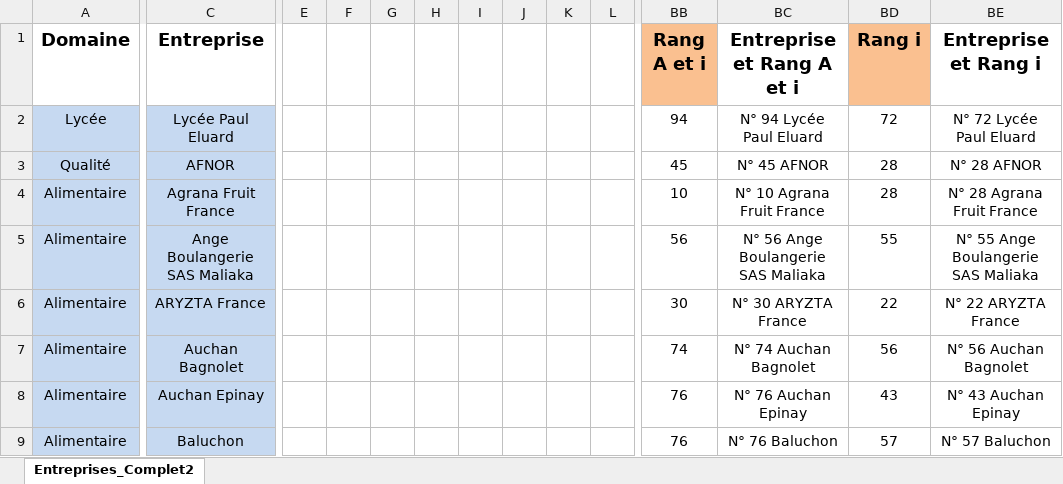
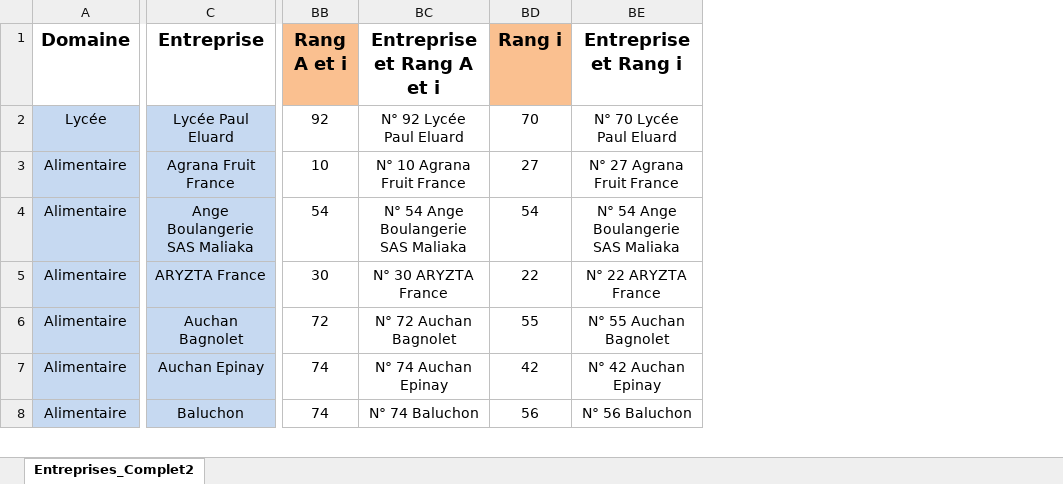
Before and after one commit to CBGirard/StagesBioQ, an Excel workbook: Entreprises_Complet2.xlsx, sheet Entreprises_Complet2, drawn as a sheet; only a part is shown, gaps mark what is left out; values as stored, in another font and other column widths than the file's, no borders; removed rows and columns are numbered as before the commit, all else as after; rows hold the shown columns only; the diff covers the shown part only; the diff names each change by its address in the sheet, - before the commit and + after, or states it on an @@ line.

```diff
--- a/Entreprises_Complet2.xlsx (sheet Entreprises_Complet2)
+++ b/Entreprises_Complet2.xlsx (sheet Entreprises_Complet2)
@@ column E hidden, empty @@
@@ column F hidden, empty @@
@@ column G hidden, empty @@
@@ column H hidden, empty @@
@@ column I hidden, empty @@
@@ column J hidden, empty @@
@@ column K hidden, empty @@
@@ column L hidden, empty @@
-BB2 (Rang A et i): 94
+BB2 (Rang A et i): 92
-BC2 (Entreprise et Rang A et i): N° 94 Lycée Paul Eluard
+BC2 (Entreprise et Rang A et i): N° 92 Lycée Paul Eluard
-BD2 (Rang i): 72
+BD2 (Rang i): 70
-BE2 (Entreprise et Rang i): N° 72 Lycée Paul Eluard
+BE2 (Entreprise et Rang i): N° 70 Lycée Paul Eluard
-row 3: Qualité | AFNOR |  |  |  |  |  |  |  |  | 45 | N° 45 AFNOR | 28 | N° 28 AFNOR
-BD3 (Rang i): 28
+BD3 (Rang i): 27
-BE3 (Entreprise et Rang i): N° 28 Agrana Fruit France
+BE3 (Entreprise et Rang i): N° 27 Agrana Fruit France
-BB4 (Rang A et i): 56
+BB4 (Rang A et i): 54
-BC4 (Entreprise et Rang A et i): N° 56 Ange Boulangerie SAS Maliaka
+BC4 (Entreprise et Rang A et i): N° 54 Ange Boulangerie SAS Maliaka
-BD4 (Rang i): 55
+BD4 (Rang i): 54
-BE4 (Entreprise et Rang i): N° 55 Ange Boulangerie SAS Maliaka
+BE4 (Entreprise et Rang i): N° 54 Ange Boulangerie SAS Maliaka
-BB6 (Rang A et i): 74
+BB6 (Rang A et i): 72
-BC6 (Entreprise et Rang A et i): N° 74 Auchan Bagnolet
+BC6 (Entreprise et Rang A et i): N° 72 Auchan Bagnolet
-BD6 (Rang i): 56
+BD6 (Rang i): 55
-BE6 (Entreprise et Rang i): N° 56 Auchan Bagnolet
+BE6 (Entreprise et Rang i): N° 55 Auchan Bagnolet
-BB7:BB8 (Rang A et i): 76
+BB7:BB8 (Rang A et i): 74
-BC7 (Entreprise et Rang A et i): N° 76 Auchan Epinay
+BC7 (Entreprise et Rang A et i): N° 74 Auchan Epinay
-BD7 (Rang i): 43
+BD7 (Rang i): 42
-BE7 (Entreprise et Rang i): N° 43 Auchan Epinay
+BE7 (Entreprise et Rang i): N° 42 Auchan Epinay
-BC8 (Entreprise et Rang A et i): N° 76 Baluchon
+BC8 (Entreprise et Rang A et i): N° 74 Baluchon
-BD8 (Rang i): 57
+BD8 (Rang i): 56
-BE8 (Entreprise et Rang i): N° 57 Baluchon
+BE8 (Entreprise et Rang i): N° 56 Baluchon
```
Also changed, not shown: 3 added rows, 4 removed rows, 28 removed columns and 298 edited cells elsewhere in this sheet, formulas that keep their value, hidden cells, 1 other file.
